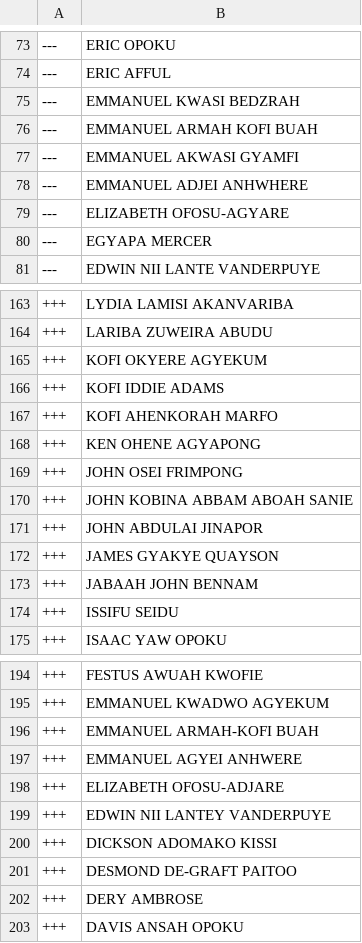
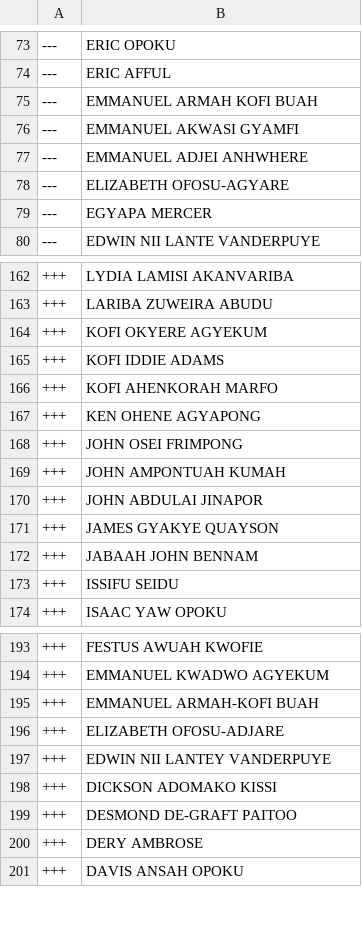
Before and after one commit to every-politician-scrapers/ghana-parliament, a CSV file: data/diff.csv, drawn as a sheet; only a part is shown, gaps mark what is left out.

```diff
--- a/data/diff.csv
+++ b/data/diff.csv
@@ -74,3 +74,2 @@
 ---,ERIC AFFUL
----,EMMANUEL KWASI BEDZRAH
 ---,EMMANUEL ARMAH KOFI BUAH
@@ -169,3 +168,3 @@
 +++,JOHN OSEI FRIMPONG
-+++,JOHN KOBINA ABBAM ABOAH SANIE
++++,JOHN AMPONTUAH KUMAH
 +++,JOHN ABDULAI JINAPOR
@@ -196,3 +195,2 @@
 +++,EMMANUEL ARMAH-KOFI BUAH
-+++,EMMANUEL AGYEI ANHWERE
 +++,ELIZABETH OFOSU-ADJARE
```
Also changed, not shown: data/official.csv.
